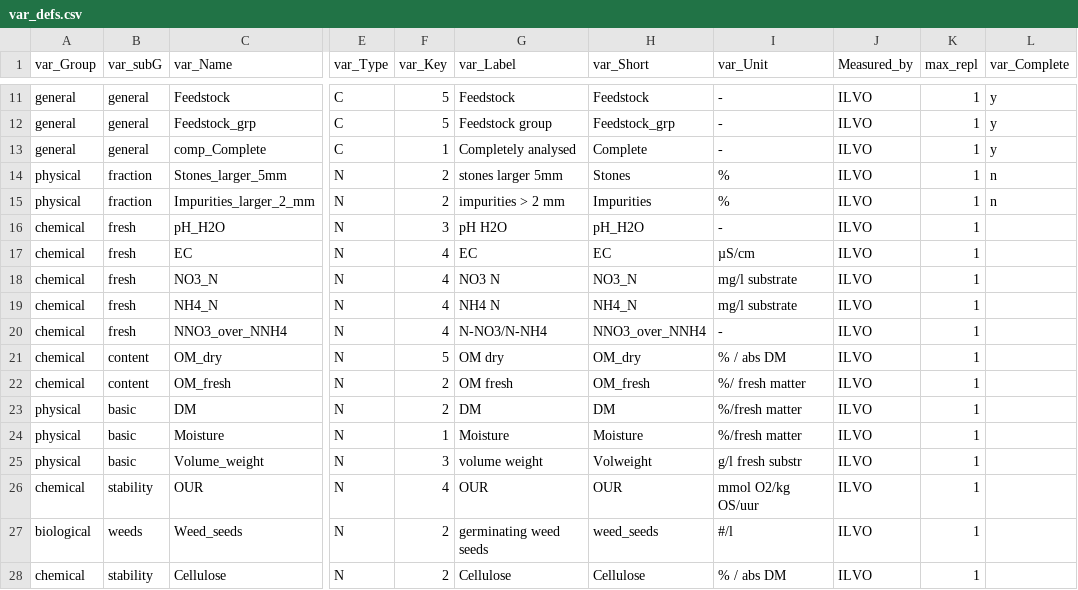
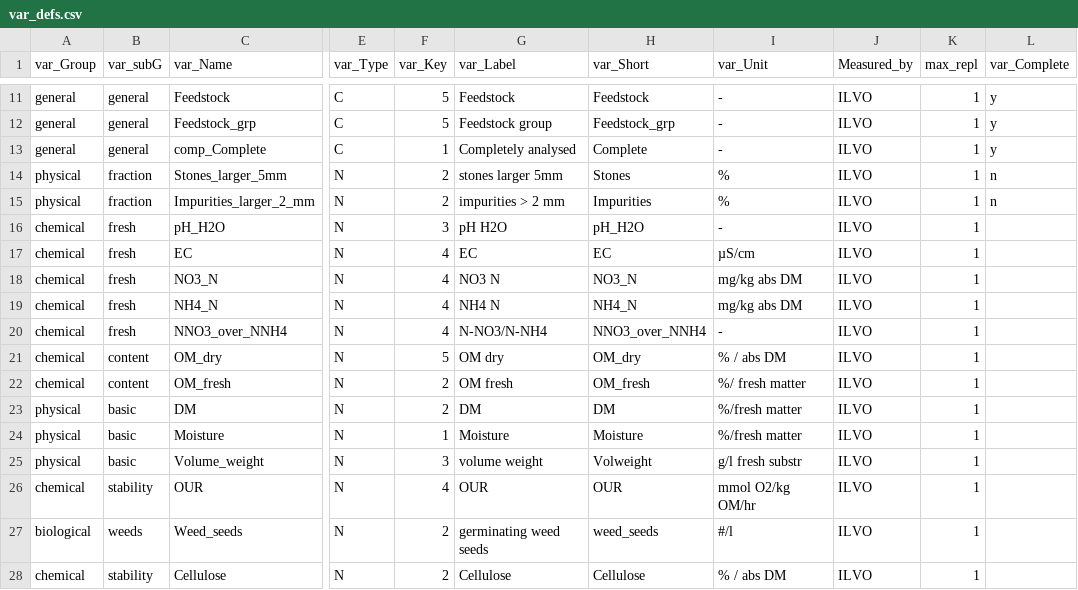
Before and after one commit to soilwise-he/UC4-C2-resource-annotation, a CSV file: resources/compost/var_defs.csv, drawn as a sheet; only a part is shown, gaps mark what is left out; the diff names each change by its address in the sheet, - before the commit and + after, or states it on an @@ line.

Commit message:
corrections units

```diff
--- a/resources/compost/var_defs.csv
+++ b/resources/compost/var_defs.csv
-I18:I19 (var_Unit): mg/l substrate
+I18:I19 (var_Unit): mg/kg abs DM
-I26 (var_Unit): mmol O2/kg OS/uur
+I26 (var_Unit): mmol O2/kg OM/hr
```
